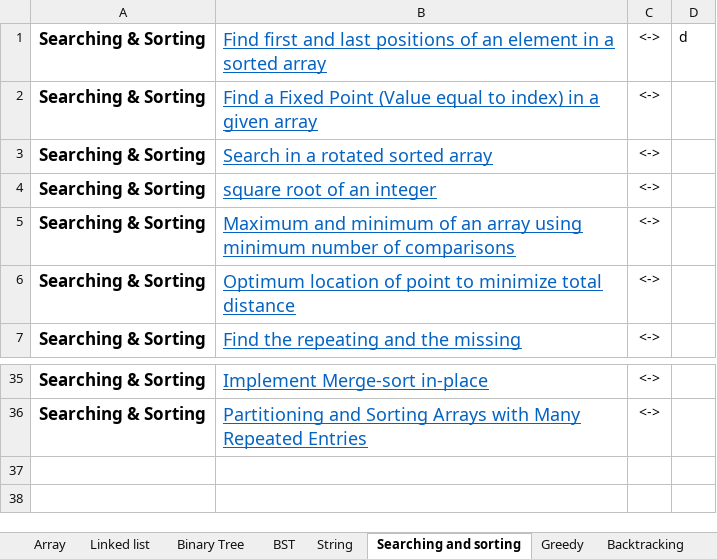
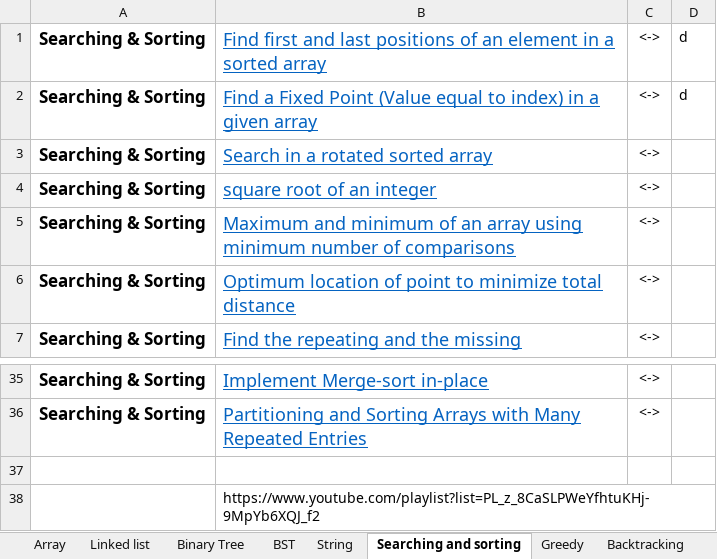
Before and after one commit to akshya03/LoveBabbar-DSA-playlist, an Excel workbook: DSA questions (1).xlsx, sheet Searching and sorting, drawn as a sheet; only a part is shown, gaps mark what is left out; values as stored, in another font and other column widths than the file's, no borders; the diff names each change by its address in the sheet, - before the commit and + after, or states it on an @@ line.

```diff
--- a/DSA questions (1).xlsx (sheet Searching and sorting)
+++ b/DSA questions (1).xlsx (sheet Searching and sorting)
-D2: (empty)
+D2: d
+row 37: (empty)
+row 38:  | https://www.youtube.com/playlist?list=PL_z_8CaSLPWeYfhtuKHj-9MpYb6XQJ_f2
```
Also changed, not shown: sheet Dynamic, sheet Array, sheet String, sheet Bit and random, 33 other files.
